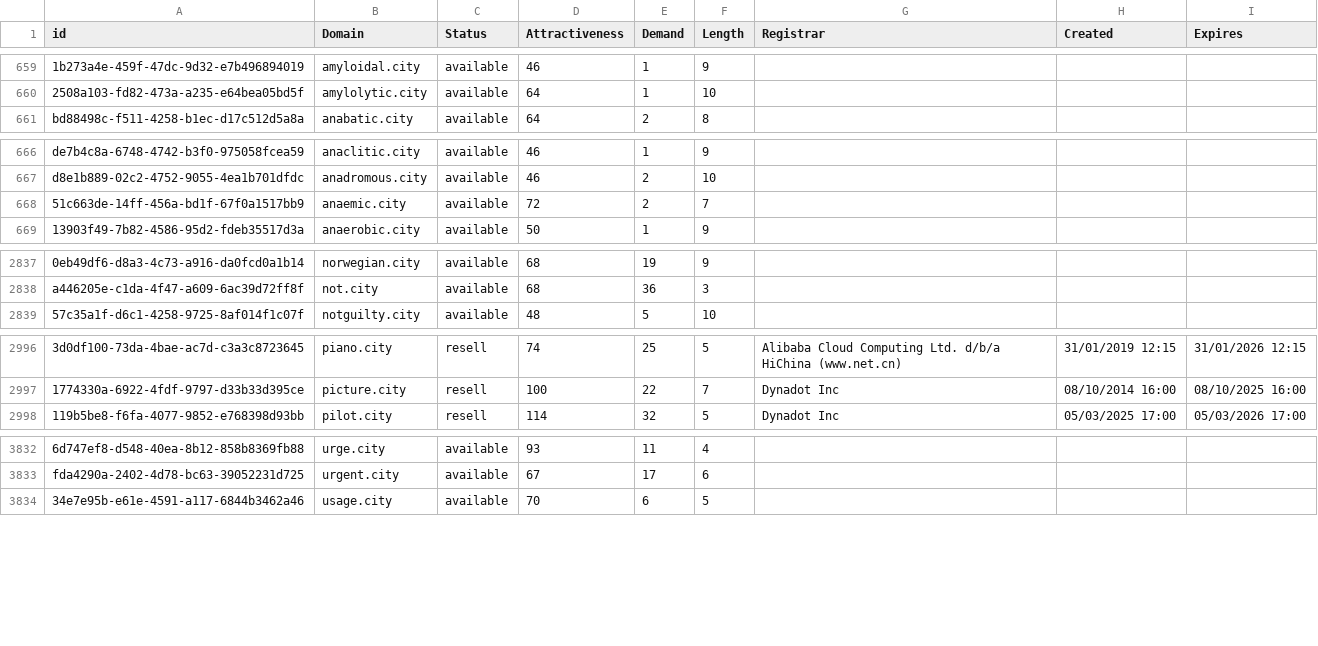
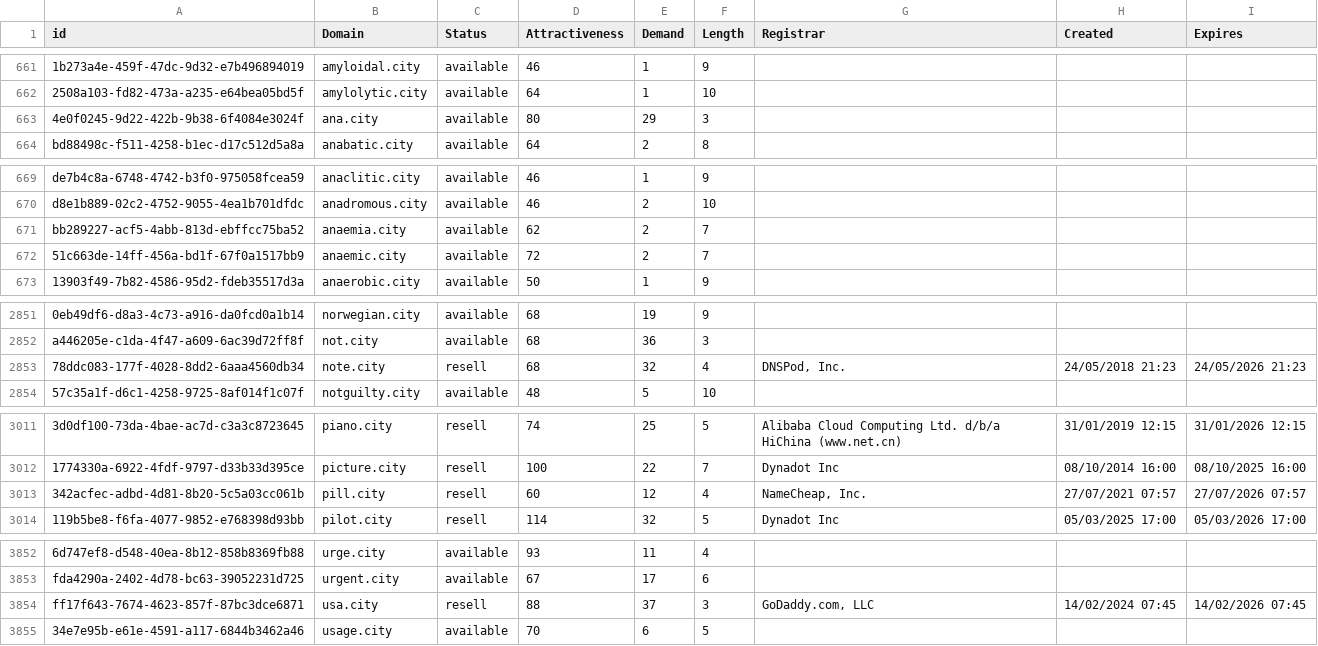
Before and after one commit to UniqueDomains/city-oneword-domains, a CSV file: city.csv, drawn as a sheet; only a part is shown, gaps mark what is left out; the diff covers the shown part only; the diff names each change by its address in the sheet, - before the commit and + after, or states it on an @@ line.

```diff
--- a/city.csv
+++ b/city.csv
+row 663: 4e0f0245-9d22-422b-9b38-6f4084e3024f | ana.city | available | 80 | 29 | 3
+row 671: bb289227-acf5-4abb-813d-ebffcc75ba52 | anaemia.city | available | 62 | 2 | 7
+row 2853: 78ddc083-177f-4028-8dd2-6aaa4560db34 | note.city | resell | 68 | 32 | 4 | DNSPod, Inc. | 24/05/2018 21:23 | 24/05/2026 21:23
+row 3013: 342acfec-adbd-4d81-8b20-5c5a03cc061b | pill.city | resell | 60 | 12 | 4 | NameCheap, Inc. | 27/07/2021 07:57 | 27/07/2026 07:57
+row 3854: ff17f643-7674-4623-857f-87bc3dce6871 | usa.city | resell | 88 | 37 | 3 | GoDaddy.com, LLC | 14/02/2024 07:45 | 14/02/2026 07:45
```
Also changed, not shown: 18 added rows and 2 edited cells elsewhere in this file, 2 other files.
